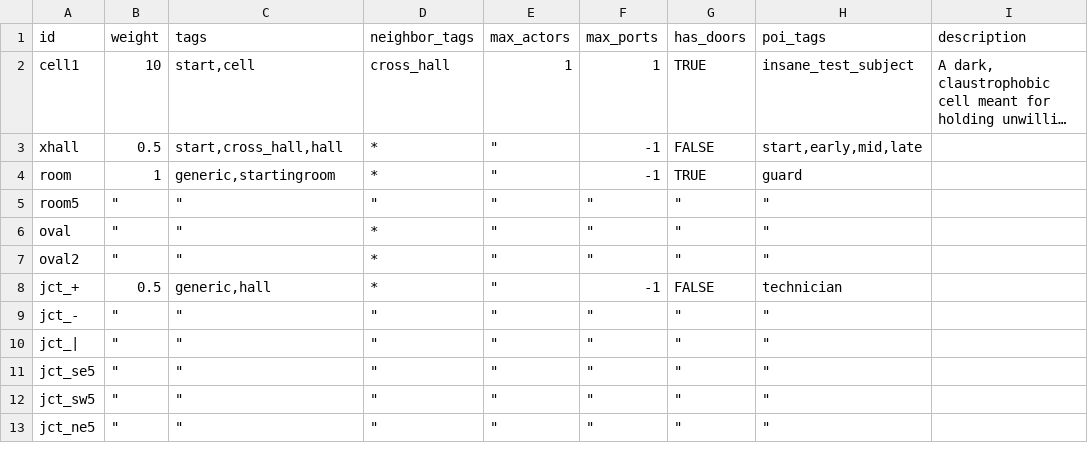
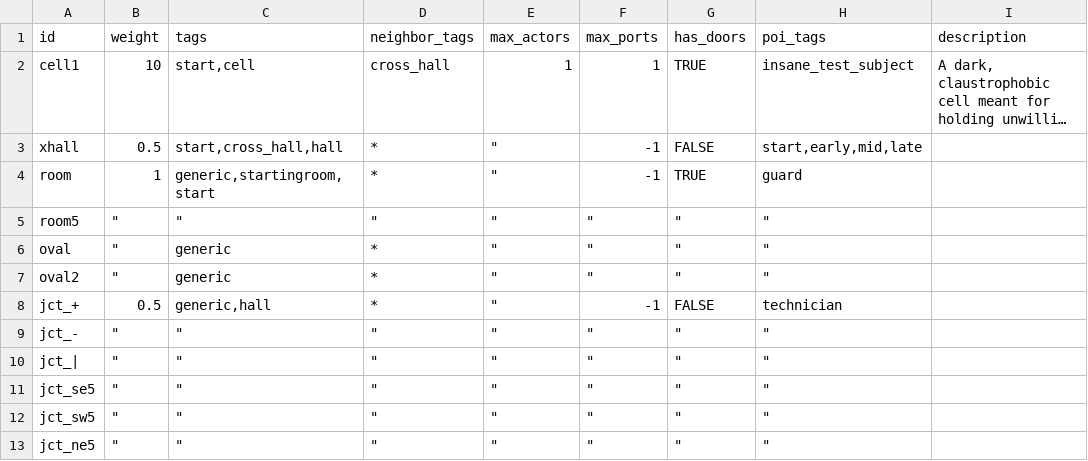
Before and after one commit to irskep/RogueKit, a CSV file: Resources/prefabs.csv, drawn as a sheet; only a part is shown; long unchanged cells end in …; the diff names each change by its address in the sheet, - before the commit and + after, or states it on an @@ line.

```diff
--- a/Resources/prefabs.csv
+++ b/Resources/prefabs.csv
-C4 (tags): generic,startingroom
+C4 (tags): generic,startingroom,start
-C6:C7 (tags): "
+C6:C7 (tags): generic
```
Also changed, not shown: Resources/maps.csv, 3 other files.
